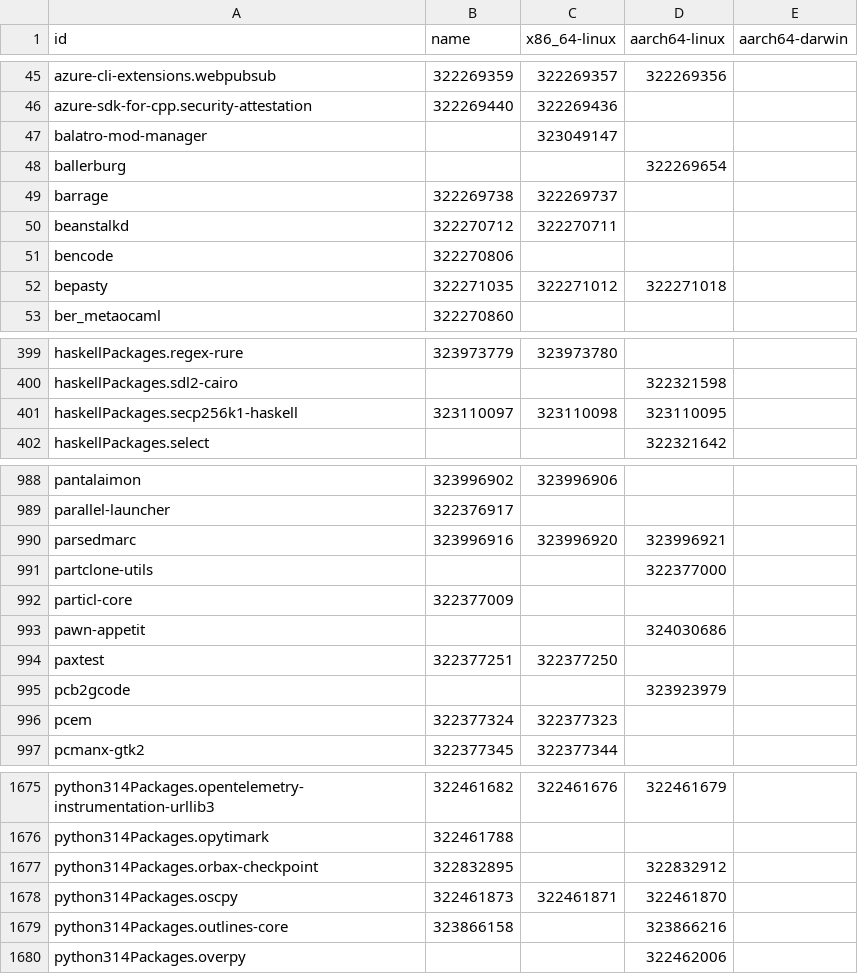
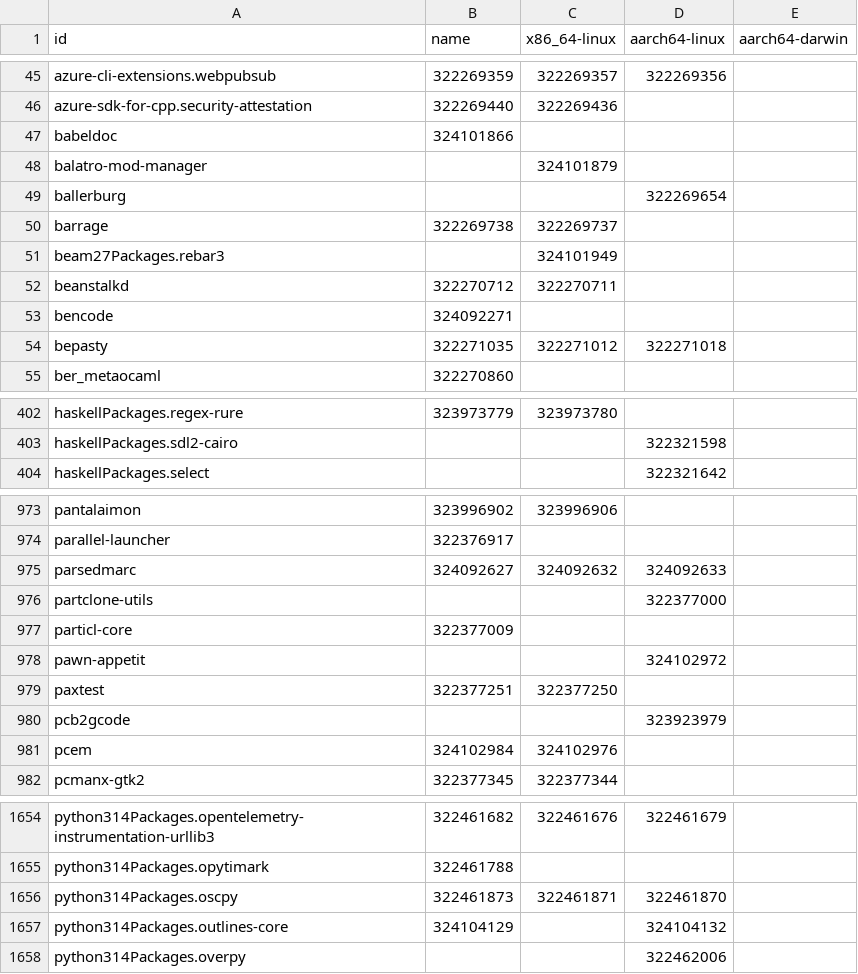
Before and after one commit to dtomvan/nixpkgs-failure-notify, a CSV file: results/4-failures-packed.csv, drawn as a sheet; only a part is shown, gaps mark what is left out; the diff covers the shown part only.

```diff
--- a/results/4-failures-packed.csv
+++ b/results/4-failures-packed.csv
@@ -46,7 +46,9 @@ azure-cli-extensions.webpubsub,322269359,322269357,322269356
 azure-sdk-for-cpp.security-attestation,322269440,322269436,
-balatro-mod-manager,,323049147,
+babeldoc,324101866,,
+balatro-mod-manager,,324101879,
 ballerburg,,,322269654
 barrage,322269738,322269737,
+beam27Packages.rebar3,,324101949,
 beanstalkd,322270712,322270711,
-bencode,322270806,,
+bencode,324092271,,
 bepasty,322271035,322271012,322271018
@@ -400,3 +403,2 @@ haskellPackages.regex-rure,323973779,323973780,
 haskellPackages.sdl2-cairo,,,322321598
-haskellPackages.secp256k1-haskell,323110097,323110098,323110095
 haskellPackages.select,,,322321642
@@ -989,9 +974,9 @@ pantalaimon,323996902,323996906,
 parallel-launcher,322376917,,
-parsedmarc,323996916,323996920,323996921
+parsedmarc,324092627,324092632,324092633
 partclone-utils,,,322377000
 particl-core,322377009,,
-pawn-appetit,,,324030686
+pawn-appetit,,,324102972
 paxtest,322377251,322377250,
 pcb2gcode,,,323923979
-pcem,322377324,322377323,
+pcem,324102984,324102976,
 pcmanx-gtk2,322377345,322377344,
@@ -1676,5 +1655,4 @@ python314Packages.opentelemetry-instrumentation-urllib3,322461682,322461676,3224
 python314Packages.opytimark,322461788,,
-python314Packages.orbax-checkpoint,322832895,,322832912
 python314Packages.oscpy,322461873,322461871,322461870
-python314Packages.outlines-core,323866158,,323866216
+python314Packages.outlines-core,324104129,,324104132
 python314Packages.overpy,,,322462006
```
Also changed, not shown: 3 added rows, 27 removed rows and 45 edited cells elsewhere in this file, 1 other file.
